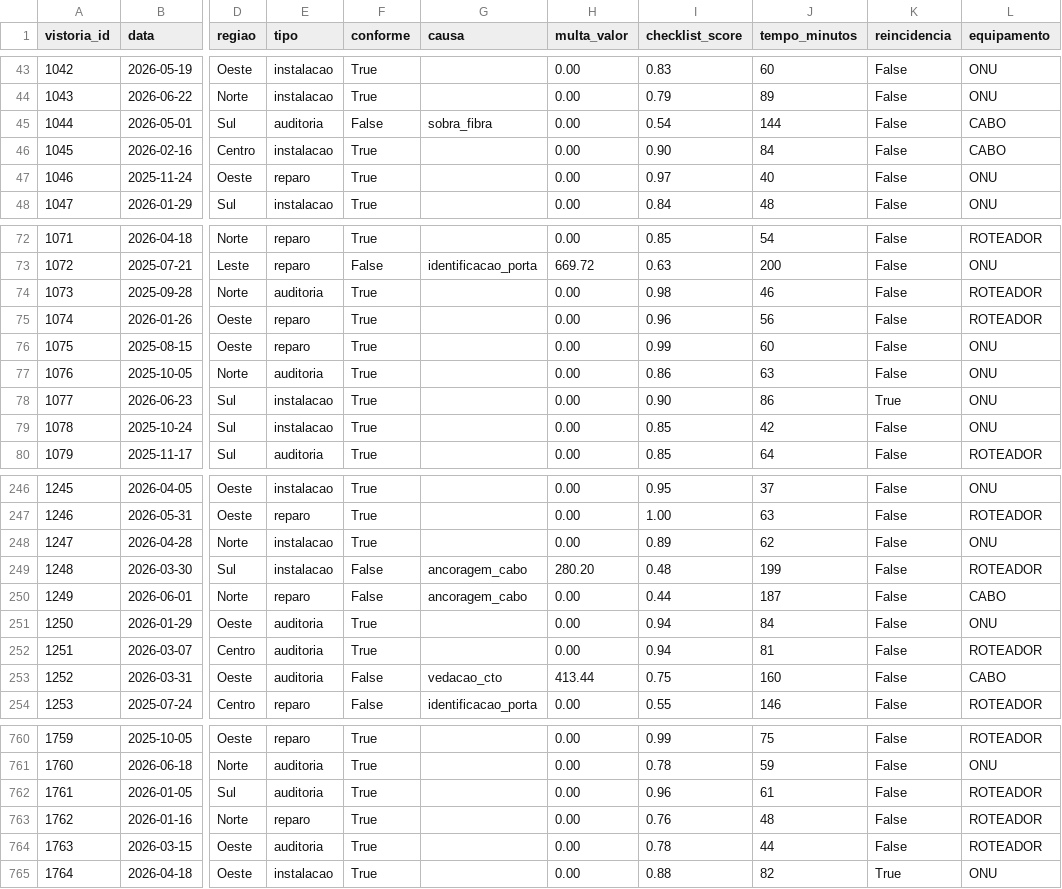
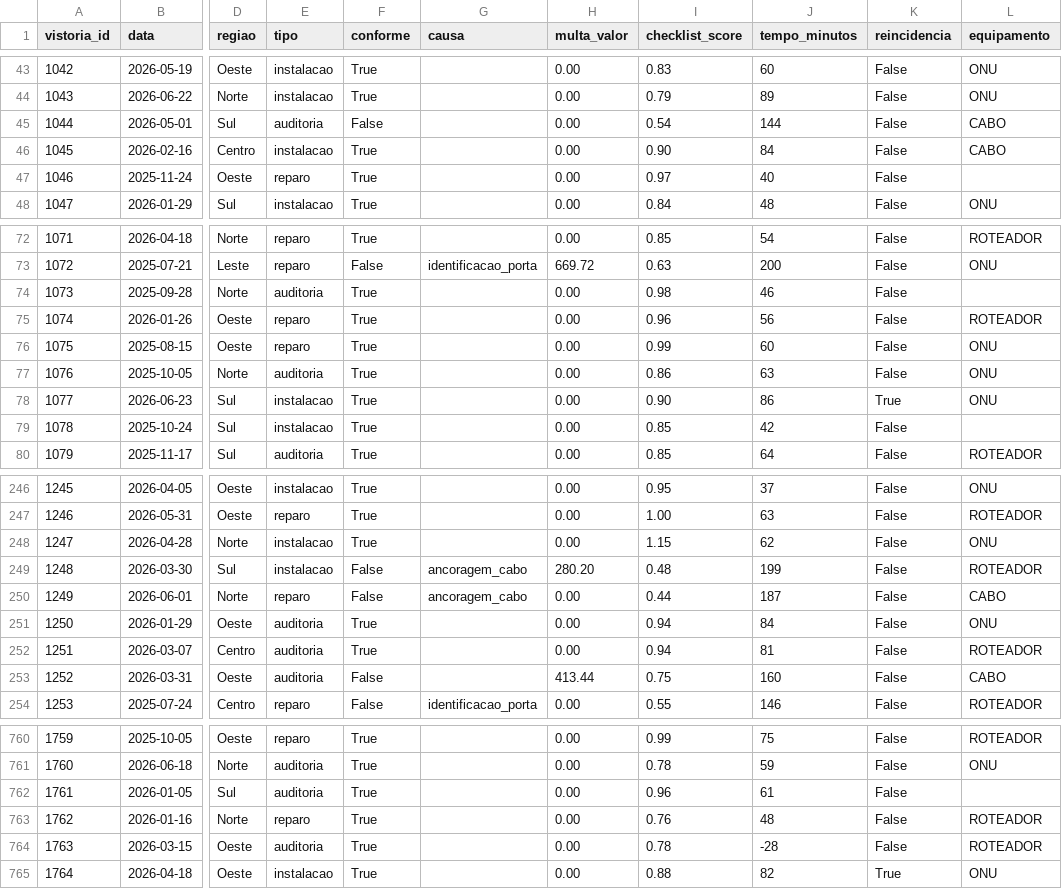
Before and after one commit to Esteves2601/Telecom, a CSV file: dados/vistorias.csv, drawn as a sheet; only a part is shown, gaps mark what is left out; the diff covers the shown part only; the diff names each change by its address in the sheet, - before the commit and + after, or states it on an @@ line.

Commit message:
T-06: diagnostico do dado cru no notebooks/limpeza.ipynb + sujeira plantada no gerador

```diff
--- a/dados/vistorias.csv
+++ b/dados/vistorias.csv
-G45 (causa): sobra_fibra
+G45 (causa): (empty)
-L47 (equipamento): ONU
+L47 (equipamento): (empty)
-L74 (equipamento): ROTEADOR
+L74 (equipamento): (empty)
-L79 (equipamento): ONU
+L79 (equipamento): (empty)
-I248 (checklist_score): 0.89
+I248 (checklist_score): 1.15
-G253 (causa): vedacao_cto
+G253 (causa): (empty)
-L762 (equipamento): ROTEADOR
+L762 (equipamento): (empty)
-J764 (tempo_minutos): 44
+J764 (tempo_minutos): -28
```
Also changed, not shown: 5 added rows and 24 edited cells elsewhere in this file, 3 other files.
